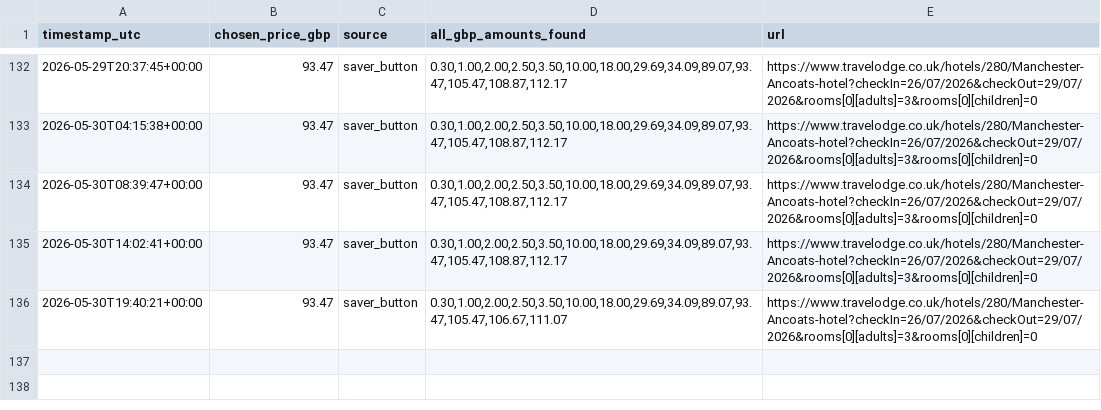
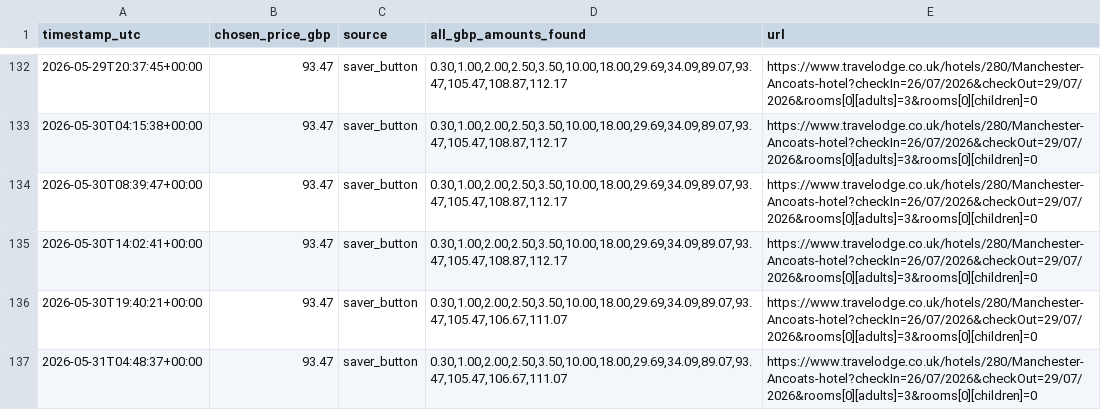
Before and after one commit to kosan9/hotel-price-monitor, a CSV file: history_travelodge_manchester_ancoats_jul_26_30.csv, drawn as a sheet; only a part is shown, gaps mark what is left out; the diff names each change by its address in the sheet, - before the commit and + after, or states it on an @@ line.

```diff
--- a/history_travelodge_manchester_ancoats_jul_26_30.csv
+++ b/history_travelodge_manchester_ancoats_jul_26_30.csv
+row 137: 2026-05-31T04:48:37+00:00 | 93.47 | saver_button | 0.30,1.00,2.00,2.50,3.50,10.00,18.00,29.69,34.09,89.07,93.47,105.47,106.67,111.07 | https://www.travelodge.co.uk/hotels/280/Manchester-Ancoats-hotel?checkIn=26/07/2026&checkOut=29/07/2026&rooms[0][adults]=3&rooms[0][children]=0
```
Also changed, not shown: history_travelodge_newcastle_quayside_20_aug_2026.csv, 2 other files.
